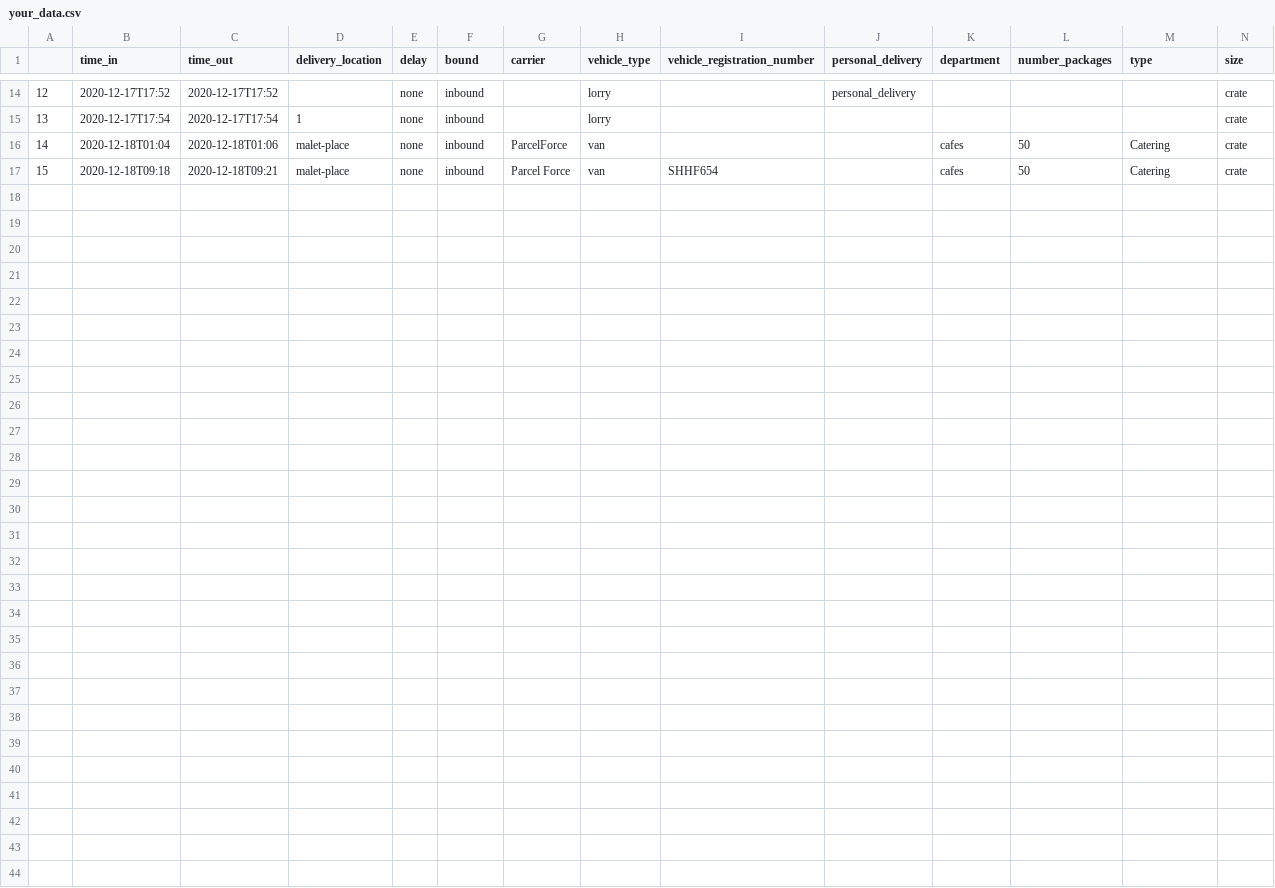
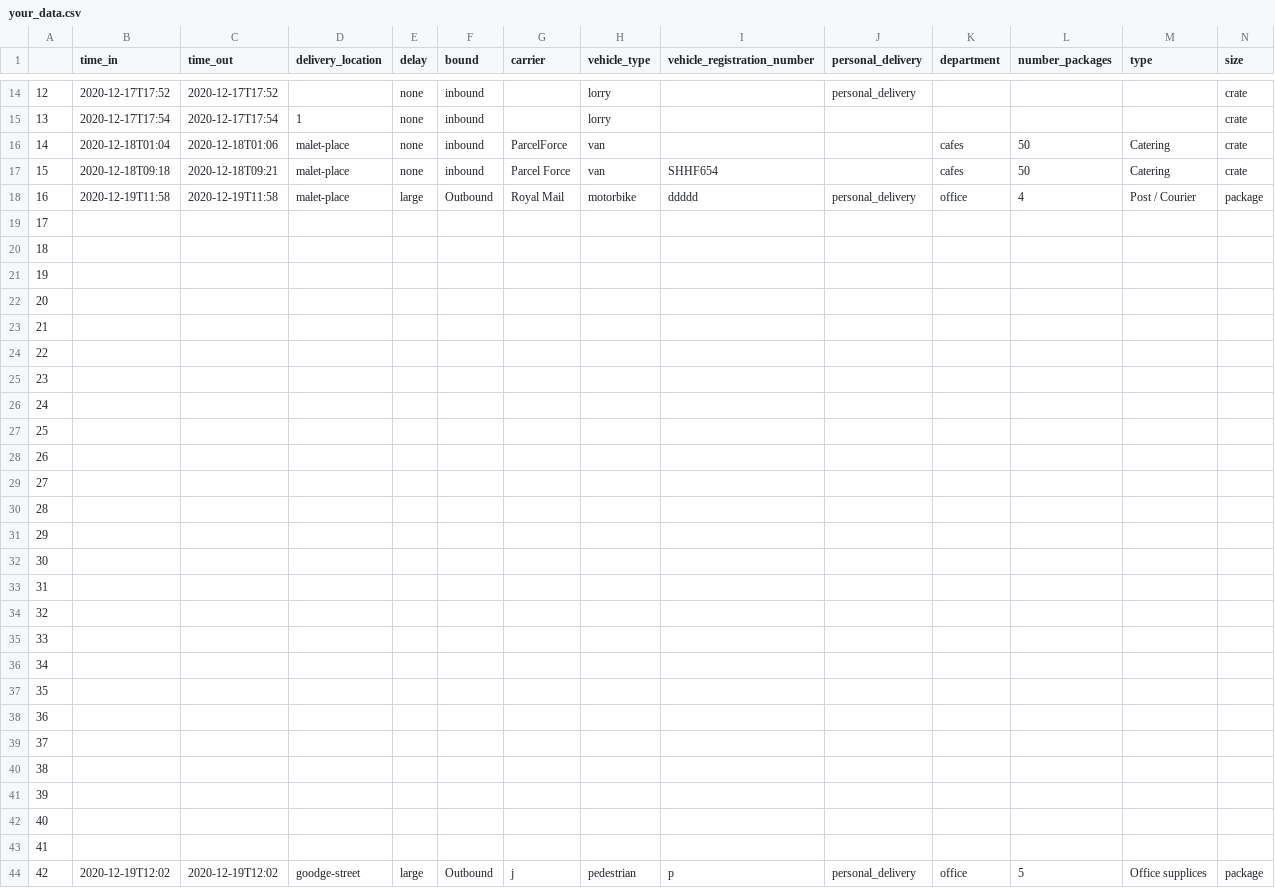
Before and after one commit to KnowledgeQuarter/KnowledgeQuarter, a CSV file: outputs/your_data.csv, drawn as a sheet; only a part is shown, gaps mark what is left out; the diff names each change by its address in the sheet, - before the commit and + after, or states it on an @@ line.

```diff
--- a/outputs/your_data.csv
+++ b/outputs/your_data.csv
+row 18: 16 | 2020-12-19T11:58 | 2020-12-19T11:58 | malet-place | large | Outbound | Royal Mail | motorbike | ddddd | personal_delivery | office | 4 | Post / Courier | package
+row 19: 17
+row 20: 18
+row 21: 19
+row 22: 20
+row 23: 21
+row 24: 22
+row 25: 23
+row 26: 24
+row 27: 25
+row 28: 26
+row 29: 27
+row 30: 28
+row 31: 29
+row 32: 30
+row 33: 31
+row 34: 32
+row 35: 33
+row 36: 34
+row 37: 35
+row 38: 36
+row 39: 37
+row 40: 38
+row 41: 39
+row 42: 40
+row 43: 41
+row 44: 42 | 2020-12-19T12:02 | 2020-12-19T12:02 | goodge-street | large | Outbound | j | pedestrian | p | personal_delivery | office | 5 | Office supplices | package
```
Also changed, not shown: 6 other files.
